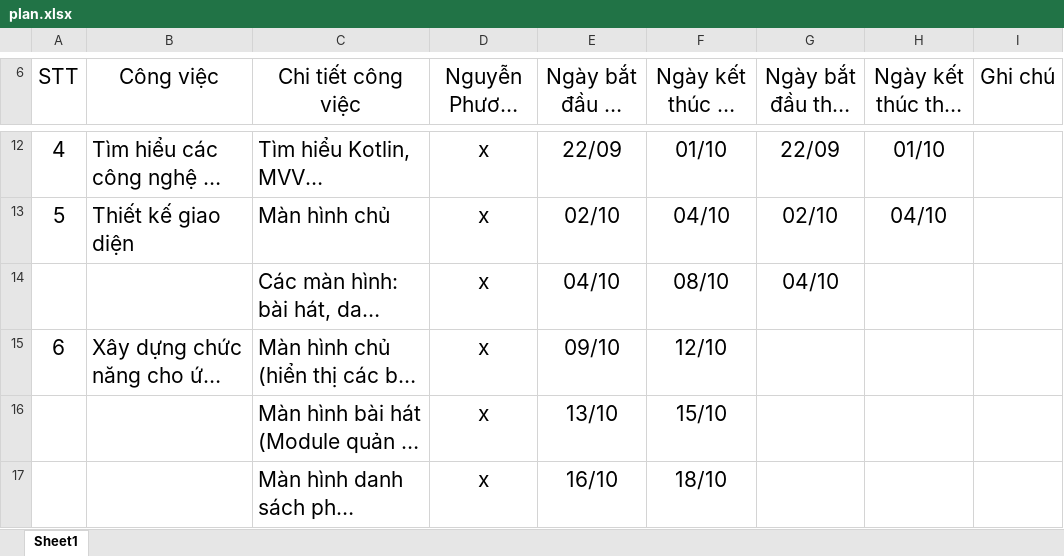
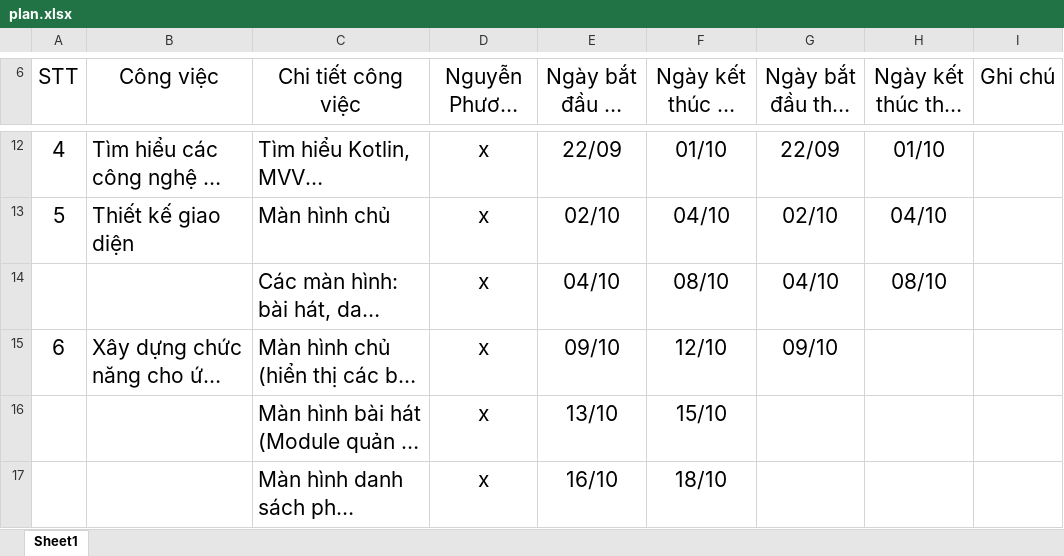
Before and after one commit to namcao502/MUSIC, an Excel workbook: PlanExcel/plan.xlsx, sheet Sheet1, drawn as a sheet; only a part is shown, gaps mark what is left out; long unchanged cells end in …; values as stored, in another font and other column widths than the file's, no borders; table styles not drawn; the diff names each change by its address in the sheet, - before the commit and + after, or states it on an @@ line.

```diff
--- a/PlanExcel/plan.xlsx (sheet Sheet1)
+++ b/PlanExcel/plan.xlsx (sheet Sheet1)
-H14 (Ngày kết thúc thực tế): (empty)
+H14 (Ngày kết thúc thực tế): 08/10
-G15 (Ngày bắt đầu thực tế): (empty)
+G15 (Ngày bắt đầu thực tế): 09/10
```
Also changed, not shown: 15 other files.
